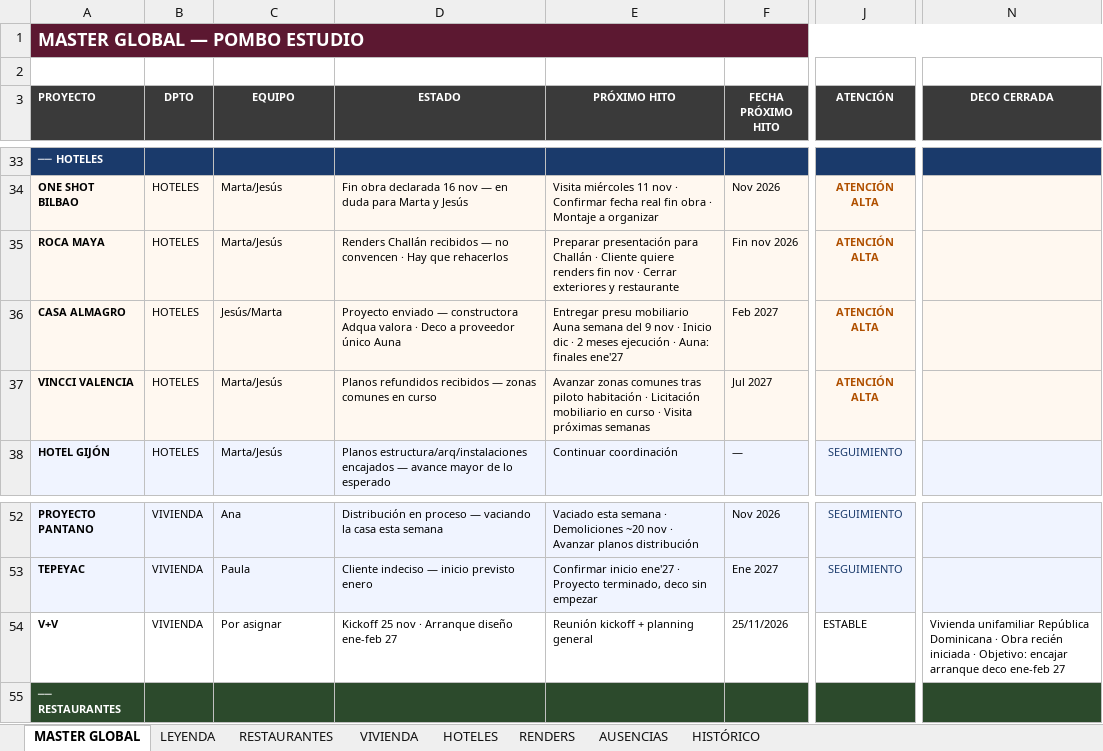
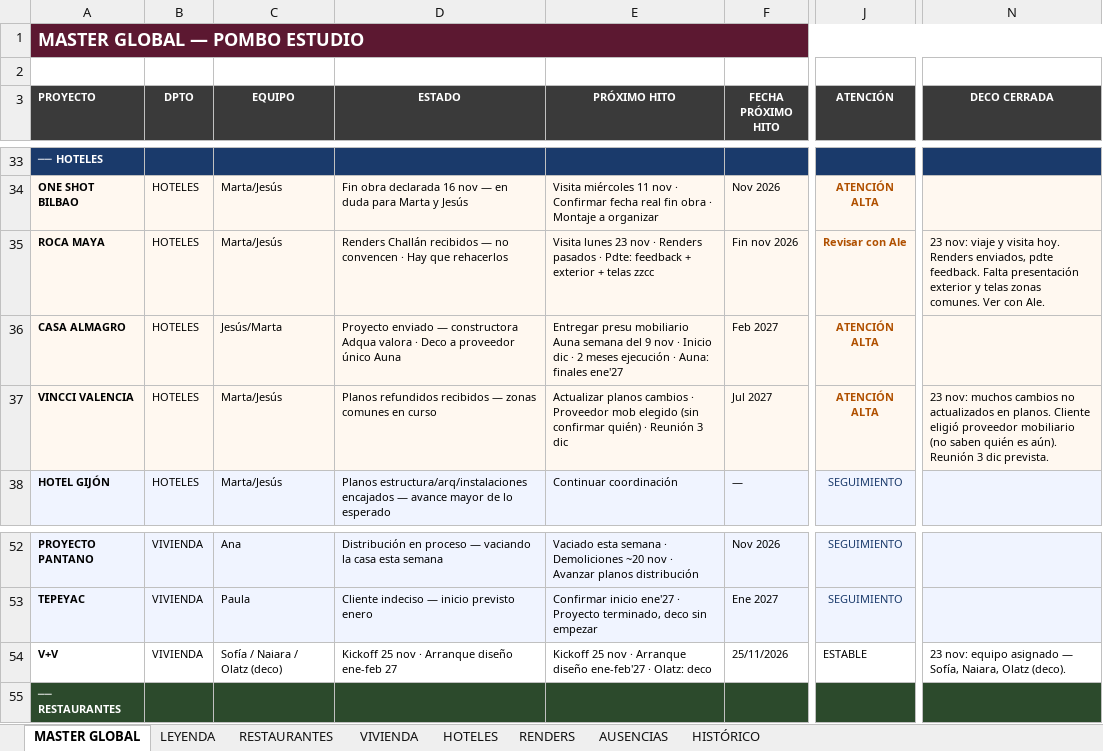
Before and after one commit to javierjimenezcisneros-create/apds-pm-estudio, an Excel workbook: PM_ESTUDIO_MASTER_COMPLETO.xlsx, sheet MASTER GLOBAL, drawn as a sheet; only a part is shown, gaps mark what is left out; values as stored, in another font and other column widths than the file's, no borders; the diff names each change by its address in the sheet, - before the commit and + after, or states it on an @@ line.

```diff
--- a/PM_ESTUDIO_MASTER_COMPLETO.xlsx (sheet MASTER GLOBAL)
+++ b/PM_ESTUDIO_MASTER_COMPLETO.xlsx (sheet MASTER GLOBAL)
-E35 (PRÓXIMO HITO): Preparar presentación para Challán · Cliente quiere renders fin nov · Cerrar exteriores y restaurante
+E35 (PRÓXIMO HITO): Visita lunes 23 nov · Renders pasados · Pdte: feedback + exterior + telas zzcc
-J35 (ATENCIÓN): ATENCIÓN ALTA
+J35 (ATENCIÓN): Revisar con Ale
-N35 (DECO CERRADA): (empty)
+N35 (DECO CERRADA): 23 nov: viaje y visita hoy. Renders enviados, pdte feedback. Falta presentación exterior y telas zonas comunes. Ver con Ale.
-E37 (PRÓXIMO HITO): Avanzar zonas comunes tras piloto habitación · Licitación mobiliario en curso · Visita próximas semanas
+E37 (PRÓXIMO HITO): Actualizar planos cambios · Proveedor mob elegido (sin confirmar quién) · Reunión 3 dic
-N37 (DECO CERRADA): (empty)
+N37 (DECO CERRADA): 23 nov: muchos cambios no actualizados en planos. Cliente eligió proveedor mobiliario (no saben quién es aún). Reunión 3 dic prevista.
-C54 (EQUIPO): Por asignar
+C54 (EQUIPO): Sofía / Naiara / Olatz (deco)
-E54 (PRÓXIMO HITO): Reunión kickoff + planning general
+E54 (PRÓXIMO HITO): Kickoff 25 nov · Arranque diseño ene-feb'27 · Olatz: deco
-N54 (DECO CERRADA): Vivienda unifamiliar República Dominicana · Obra recién iniciada · Objetivo: encajar arranque deco ene-feb 27
+N54 (DECO CERRADA): 23 nov: equipo asignado — Sofía, Naiara, Olatz (deco).
```
Also changed, not shown: 1 other file.
